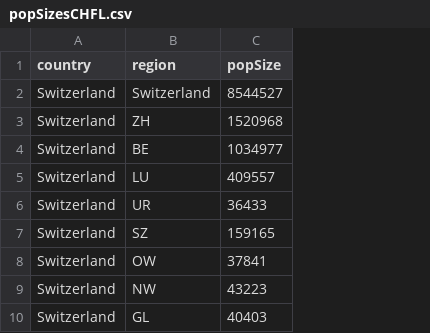
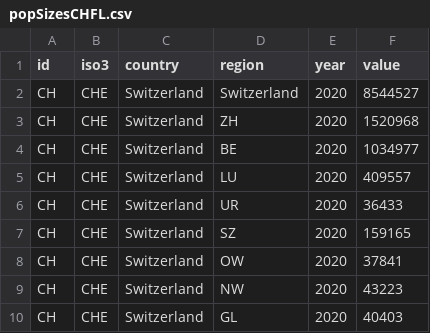
Before and after one commit to covid-19-Re/shiny-dailyRe, a CSV file: app/data/popSizesCHFL.csv, drawn as a sheet; only a part is shown; addresses are those after the commit; the diff names each change by its address in the sheet, - before the commit and + after, or states it on an @@ line.

Commit message:
update data serially

```diff
--- a/app/data/popSizesCHFL.csv
+++ b/app/data/popSizesCHFL.csv
+column A (id), rows 2-10: all CH
+column B (iso3), rows 2-10: all CHE
+column E (year), rows 2-10: all 2020
-F1: popSize
+F1: value
```
Also changed, not shown: 2 other files.
